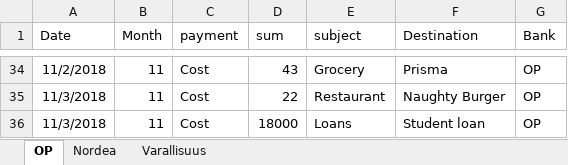
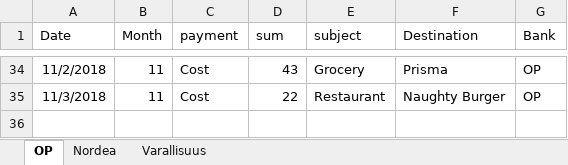
Before and after one commit to UH18-hti-ai-banker/ai-banker, an Excel workbook: data/OPpayments.xlsx, sheet OP, drawn as a sheet; only a part is shown, gaps mark what is left out; values as stored, in another font and other column widths than the file's, no borders; the diff names each change by its address in the sheet, - before the commit and + after, or states it on an @@ line.

Commit message:
New sheet

```diff
--- a/data/OPpayments.xlsx (sheet OP)
+++ b/data/OPpayments.xlsx (sheet OP)
-row 36: 11/3/2018 | 11 | Cost | 18000 | Loans | Student loan | OP
```
Also changed, not shown: sheet Nordea.
